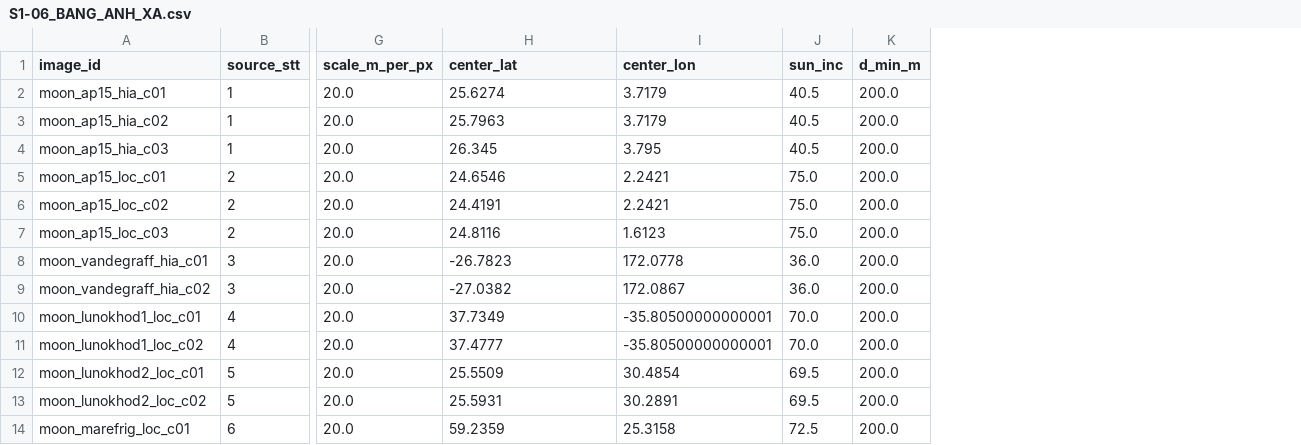
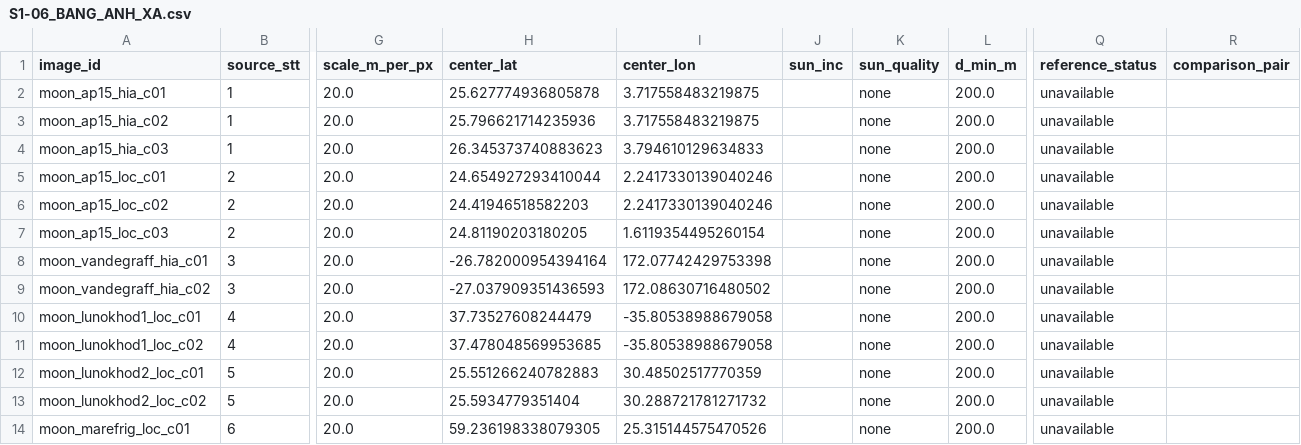
Before and after one commit to Duckcy-Bui/nasa24-crater-stem, a CSV file: docs/S1-06_BANG_ANH_XA.csv, drawn as a sheet; only a part is shown, gaps mark what is left out; the diff covers the shown part only; the diff names each change by its address in the sheet, - before the commit and + after, or states it on an @@ line.

Commit message:
S1-06: ship verified offline crops and remove fabricated references

```diff
--- a/docs/S1-06_BANG_ANH_XA.csv
+++ b/docs/S1-06_BANG_ANH_XA.csv
+column K (sun_quality), rows 2-14: all none
+column Q (reference_status), rows 2-14: all unavailable
+column R (comparison_pair), empty
-H2 (center_lat): 25.6274
+H2 (center_lat): 25.627774936805878
-I2:I3 (center_lon): 3.7179
+I2:I3 (center_lon): 3.717558483219875
-J2:J4 (sun_inc): 40.5
+J2:J4 (sun_inc): (empty)
-H3 (center_lat): 25.7963
+H3 (center_lat): 25.796621714235936
-H4 (center_lat): 26.345
+H4 (center_lat): 26.345373740883623
-I4 (center_lon): 3.795
+I4 (center_lon): 3.794610129634833
-H5 (center_lat): 24.6546
+H5 (center_lat): 24.654927293410044
-I5:I6 (center_lon): 2.2421
+I5:I6 (center_lon): 2.2417330139040246
-J5:J7 (sun_inc): 75.0
+J5:J7 (sun_inc): (empty)
-H6 (center_lat): 24.4191
+H6 (center_lat): 24.41946518582203
-H7 (center_lat): 24.8116
+H7 (center_lat): 24.81190203180205
-I7 (center_lon): 1.6123
+I7 (center_lon): 1.6119354495260154
-H8 (center_lat): -26.7823
+H8 (center_lat): -26.782000954394164
-I8 (center_lon): 172.0778
+I8 (center_lon): 172.07742429753398
-J8:J9 (sun_inc): 36.0
+J8:J9 (sun_inc): (empty)
-H9 (center_lat): -27.0382
+H9 (center_lat): -27.037909351436593
-I9 (center_lon): 172.0867
+I9 (center_lon): 172.08630716480502
-H10 (center_lat): 37.7349
+H10 (center_lat): 37.73527608244479
-I10:I11 (center_lon): -35.80500000000001
+I10:I11 (center_lon): -35.80538988679058
-J10:J11 (sun_inc): 70.0
+J10:J11 (sun_inc): (empty)
-H11 (center_lat): 37.4777
+H11 (center_lat): 37.478048569953685
-H12 (center_lat): 25.5509
+H12 (center_lat): 25.551266240782883
-I12 (center_lon): 30.4854
+I12 (center_lon): 30.48502517770359
-J12:J13 (sun_inc): 69.5
+J12:J13 (sun_inc): (empty)
-H13 (center_lat): 25.5931
+H13 (center_lat): 25.5934779351404
-I13 (center_lon): 30.2891
+I13 (center_lon): 30.288721781271732
-H14 (center_lat): 59.2359
+H14 (center_lat): 59.236198338079305
-I14 (center_lon): 25.3158
+I14 (center_lon): 25.315144575470526
-J14 (sun_inc): 72.5
+J14 (sun_inc): (empty)
```
Also changed, not shown: 29 edited cells elsewhere in this file, 15 other files.
